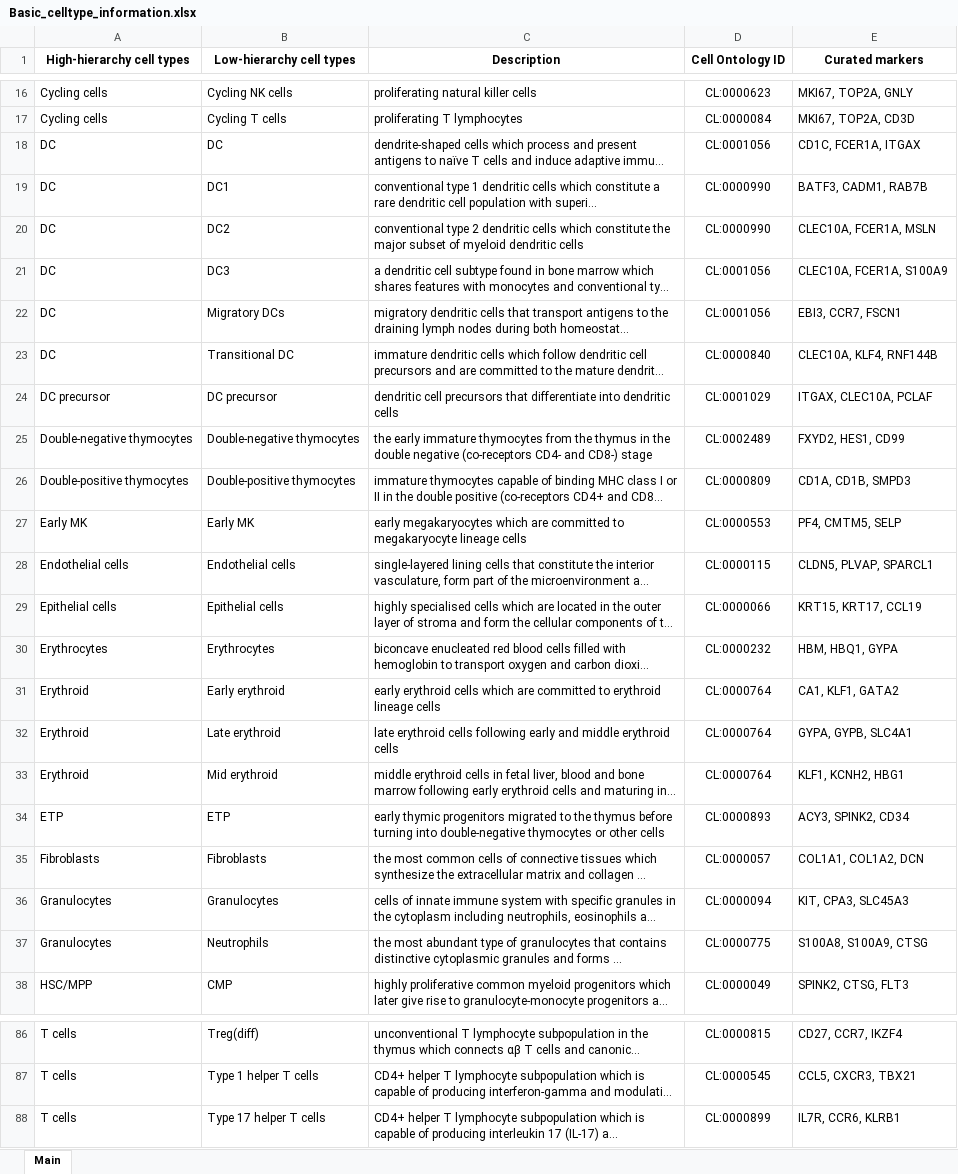
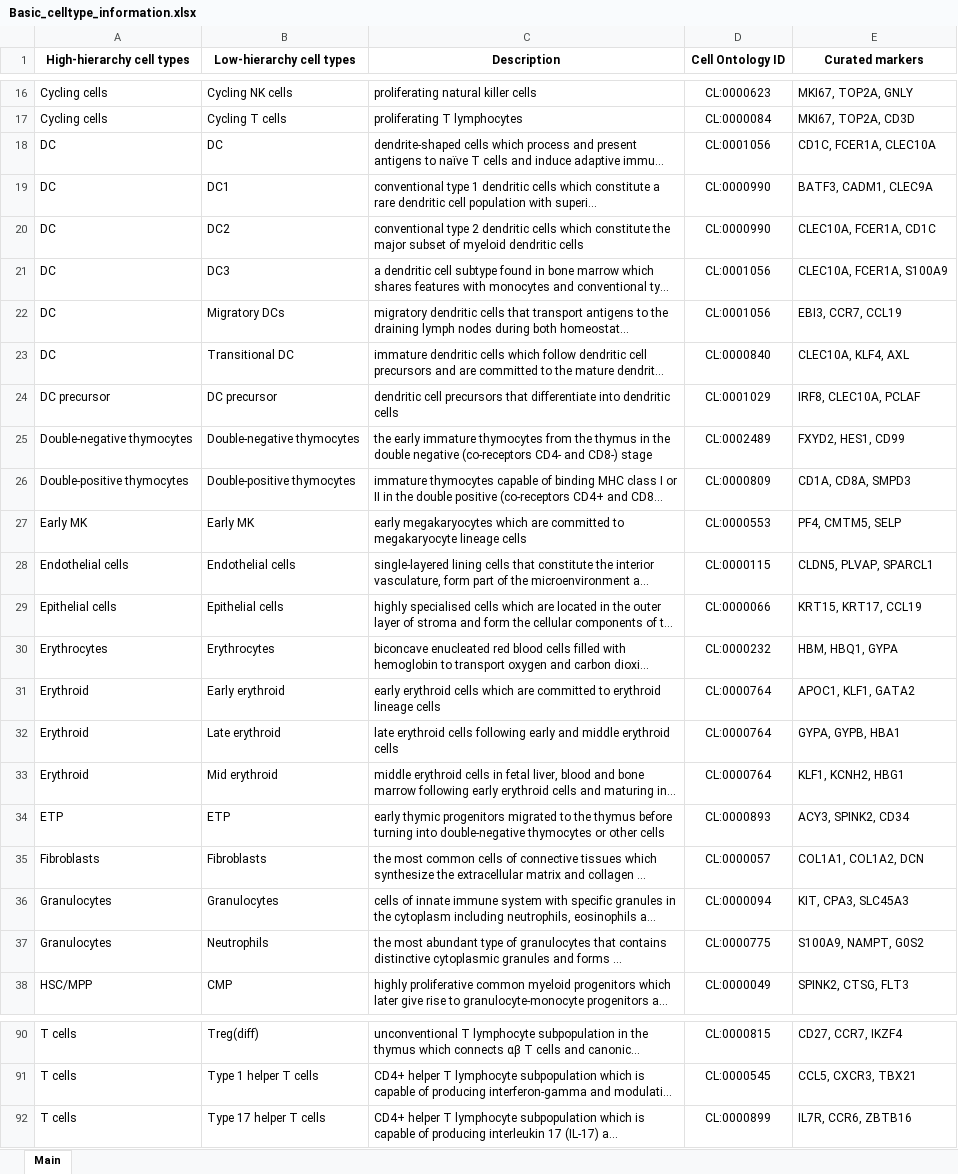
Before and after one commit to Teichlab/celltypist_wiki, an Excel workbook: tables/Basic_celltype_information.xlsx, sheet Main, drawn as a sheet; only a part is shown, gaps mark what is left out; long unchanged cells end in …; values as stored, in another font and other column widths than the file's, no borders; table styles not drawn; addresses are those after the commit; the diff covers the shown part only; the diff names each change by its address in the sheet, - before the commit and + after, or states it on an @@ line.

```diff
--- a/tables/Basic_celltype_information.xlsx (sheet Main)
+++ b/tables/Basic_celltype_information.xlsx (sheet Main)
-E18 (Curated markers): CD1C, FCER1A, ITGAX
+E18 (Curated markers): CD1C, FCER1A, CLEC10A
-E19 (Curated markers): BATF3, CADM1, RAB7B
+E19 (Curated markers): BATF3, CADM1, CLEC9A
-E20 (Curated markers): CLEC10A, FCER1A, MSLN
+E20 (Curated markers): CLEC10A, FCER1A, CD1C
-E22 (Curated markers): EBI3, CCR7, FSCN1
+E22 (Curated markers): EBI3, CCR7, CCL19
-E23 (Curated markers): CLEC10A, KLF4, RNF144B
+E23 (Curated markers): CLEC10A, KLF4, AXL
-E24 (Curated markers): ITGAX, CLEC10A, PCLAF
+E24 (Curated markers): IRF8, CLEC10A, PCLAF
-E26 (Curated markers): CD1A, CD1B, SMPD3
+E26 (Curated markers): CD1A, CD8A, SMPD3
-E31 (Curated markers): CA1, KLF1, GATA2
+E31 (Curated markers): APOC1, KLF1, GATA2
-E32 (Curated markers): GYPA, GYPB, SLC4A1
+E32 (Curated markers): GYPA, GYPB, HBA1
-E37 (Curated markers): S100A8, S100A9, CTSG
+E37 (Curated markers): S100A9, NAMPT, G0S2
-E92 (Curated markers): IL7R, CCR6, KLRB1
+E92 (Curated markers): IL7R, CCR6, ZBTB16
```
Also changed, not shown: 5 added rows, 1 removed row and 25 edited cells elsewhere in this sheet.
